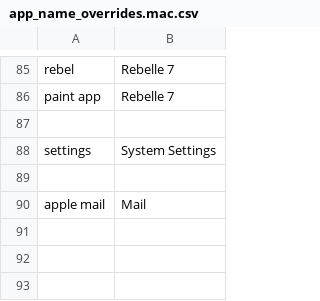
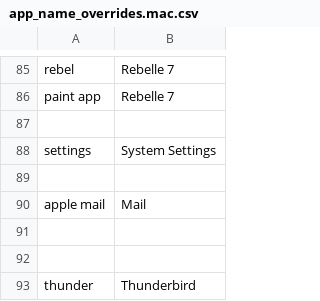
Before and after one commit to chromalchemy/talon-community, a CSV file: core/app_switcher/app_name_overrides.mac.csv, drawn as a sheet; only a part is shown, gaps mark what is left out; the diff names each change by its address in the sheet, - before the commit and + after, or states it on an @@ line.

```diff
--- a/core/app_switcher/app_name_overrides.mac.csv
+++ b/core/app_switcher/app_name_overrides.mac.csv
+row 91: (empty)
+row 92: (empty)
+row 93: thunder | Thunderbird
```
Also changed, not shown: settings/abbreviations.csv, 2 other files.
